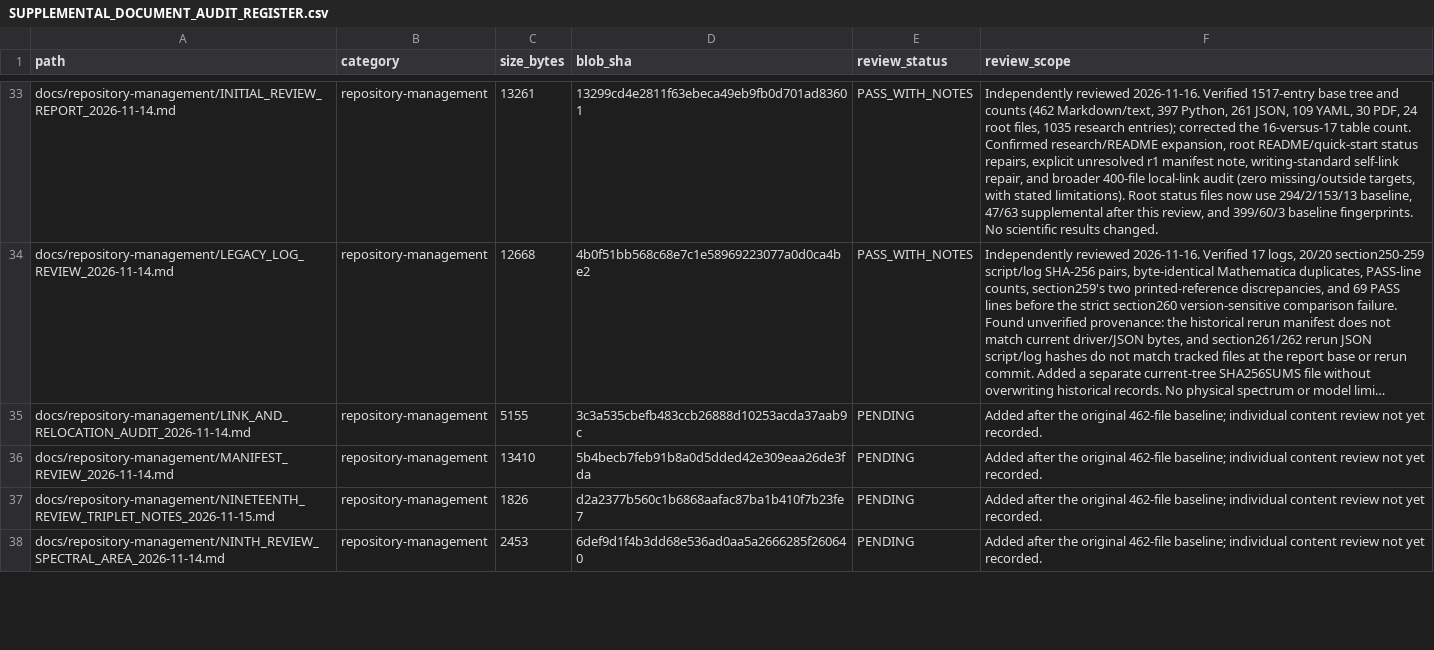
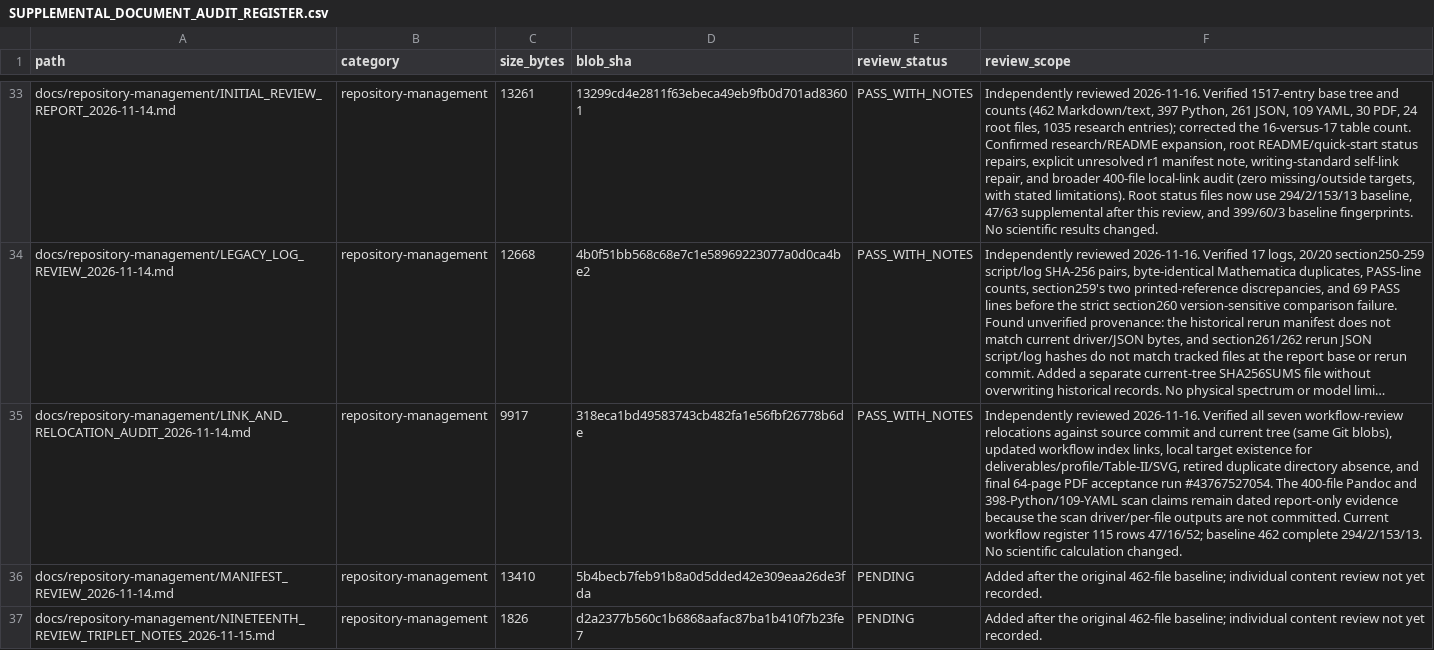
Before and after one commit to lm846802297-bit/axial-vector-review-response, a CSV file: docs/repository-management/SUPPLEMENTAL_DOCUMENT_AUDIT_REGISTER.csv, drawn as a sheet; only a part is shown, gaps mark what is left out; the shorter side is filled out with more unchanged rows; long unchanged cells end in …; the diff names each change by its address in the sheet, - before the commit and + after, or states it on an @@ line.

Commit message:
docs: record link and relocation audit follow-up

```diff
--- a/docs/repository-management/SUPPLEMENTAL_DOCUMENT_AUDIT_REGISTER.csv
+++ b/docs/repository-management/SUPPLEMENTAL_DOCUMENT_AUDIT_REGISTER.csv
-C35 (size_bytes): 5155
+C35 (size_bytes): 9917
-D35 (blob_sha): 3c3a535cbefb483ccb26888d10253acda37aab9c
+D35 (blob_sha): 318eca1bd49583743cb482fa1e56fbf26778b6de
-E35 (review_status): PENDING
+E35 (review_status): PASS_WITH_NOTES
-F35 (review_scope): Added after the original 462-file baseline; individual content review not yet recorded.
+F35 (review_scope): Independently reviewed 2026-11-16. Verified all seven workflow-review relocations against source commit and current tree (same Git blobs), updated workflow index links, local target existence for deliverables/profile/Table-II/SVG, retired duplicate directory absence, and final 64-page PDF acceptance run #43767527054. The 400-file Pandoc and 398-Python/109-YAML scan claims remain dated report-only evidence because the scan driver/per-file outputs are not committed. Current workflow register 115 rows 47/16/52; baseline 462 complete 294/2/153/13. No scientific calculation changed.
```
